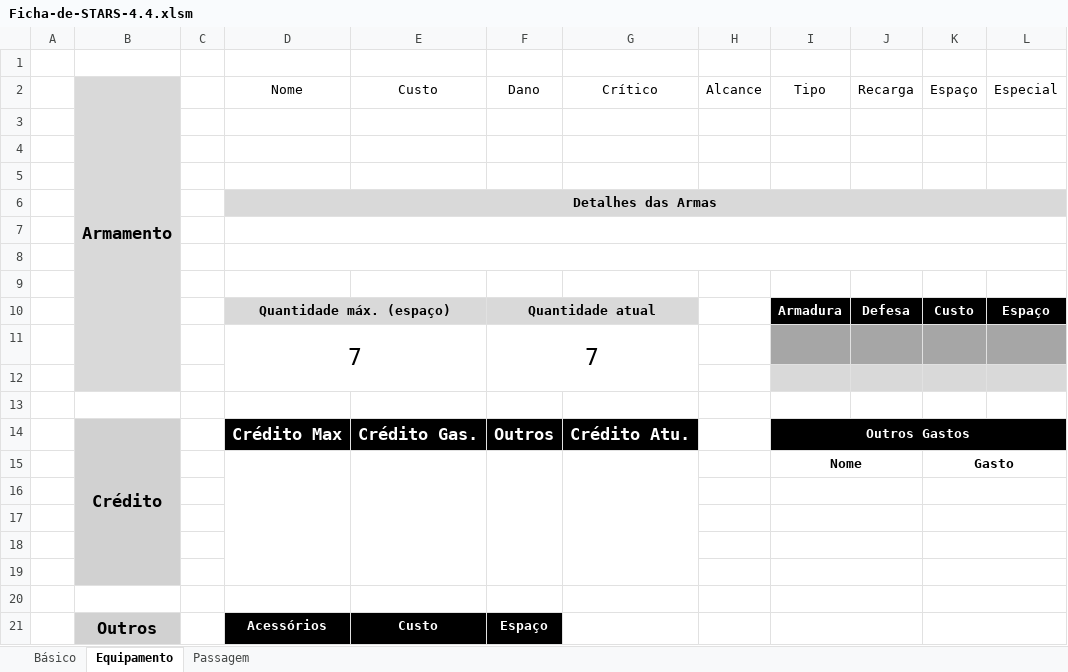
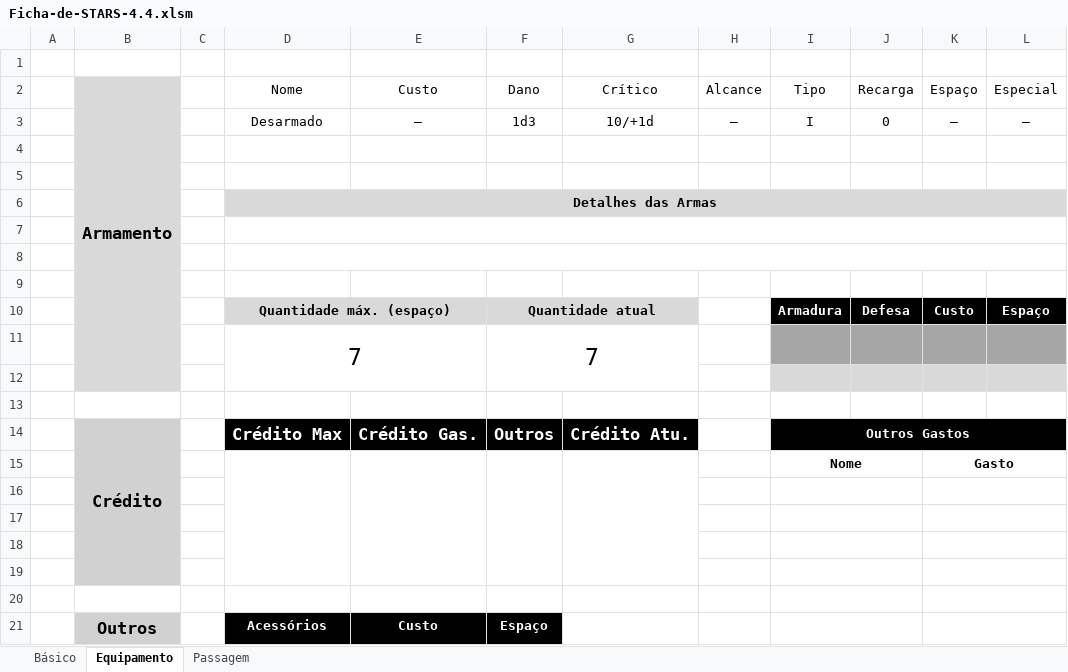
Before and after one commit to wavering-ruby/STARS-VBA-CharactersSheet, an Excel workbook: Character's Sheet/Ficha-de-STARS-4.4.xlsm, sheet Equipamento, drawn as a sheet; values as stored, in another font and other column widths than the file's, no borders; table styles not drawn; 1 other sheet too large or unreadable and not compared; the diff names each change by its address in the sheet, - before the commit and + after, or states it on an @@ line.

Commit message:
Add files via upload

```diff
--- a/Character's Sheet/Ficha-de-STARS-4.4.xlsm (sheet Equipamento)
+++ b/Character's Sheet/Ficha-de-STARS-4.4.xlsm (sheet Equipamento)
-row 3: (empty)
+row 3:  |  |  | Desarmado | – | 1d3 | 10/+1d | – | I | 0 | – | –
```
